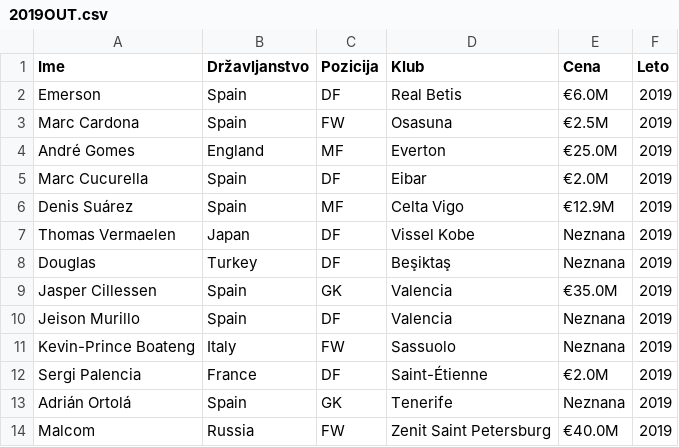
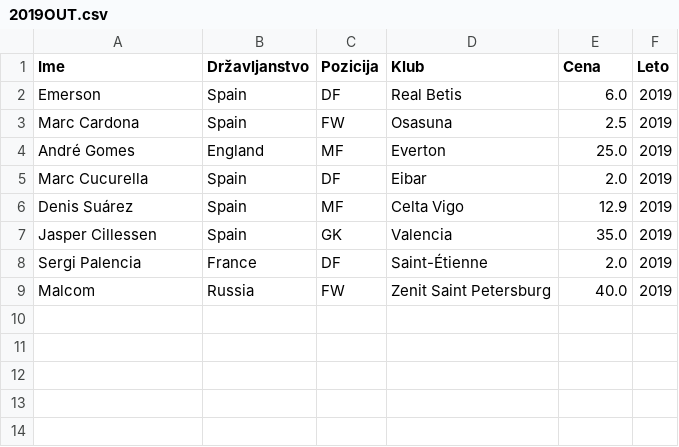
Before and after one commit to Marsovc1/Projektna-naloga-PROG1, a CSV file: podatki/2019OUT.csv, drawn as a sheet.

```diff
--- a/podatki/2019OUT.csv
+++ b/podatki/2019OUT.csv
@@ -1,14 +1,9 @@
 Ime,Državljanstvo,Pozicija,Klub,Cena,Leto
- Emerson,Spain,DF,Real Betis,€6.0M,2019
- Marc Cardona,Spain,FW,Osasuna,€2.5M,2019
- André Gomes,England,MF,Everton,€25.0M,2019
- Marc Cucurella,Spain,DF,Eibar,€2.0M,2019
- Denis Suárez,Spain,MF,Celta Vigo,€12.9M,2019
- Thomas Vermaelen,Japan,DF,Vissel Kobe,Neznana,2019
- Douglas,Turkey,DF,Beşiktaş,Neznana,2019
- Jasper Cillessen,Spain,GK,Valencia,€35.0M,2019
- Jeison Murillo,Spain,DF,Valencia,Neznana,2019
- Kevin-Prince Boateng,Italy,FW,Sassuolo,Neznana,2019
- Sergi Palencia,France,DF,Saint-Étienne,€2.0M,2019
- Adrián Ortolá,Spain,GK,Tenerife,Neznana,2019
- Malcom,Russia,FW,Zenit Saint Petersburg,€40.0M,2019
+ Emerson,Spain,DF,Real Betis,6.0,2019
+ Marc Cardona,Spain,FW,Osasuna,2.5,2019
+ André Gomes,England,MF,Everton,25.0,2019
+ Marc Cucurella,Spain,DF,Eibar,2.0,2019
+ Denis Suárez,Spain,MF,Celta Vigo,12.9,2019
+ Jasper Cillessen,Spain,GK,Valencia,35.0,2019
+ Sergi Palencia,France,DF,Saint-Étienne,2.0,2019
+ Malcom,Russia,FW,Zenit Saint Petersburg,40.0,2019
```
Also changed, not shown: podatki/2005OUT.csv, podatki/2008OUT.csv, 39 other files.
